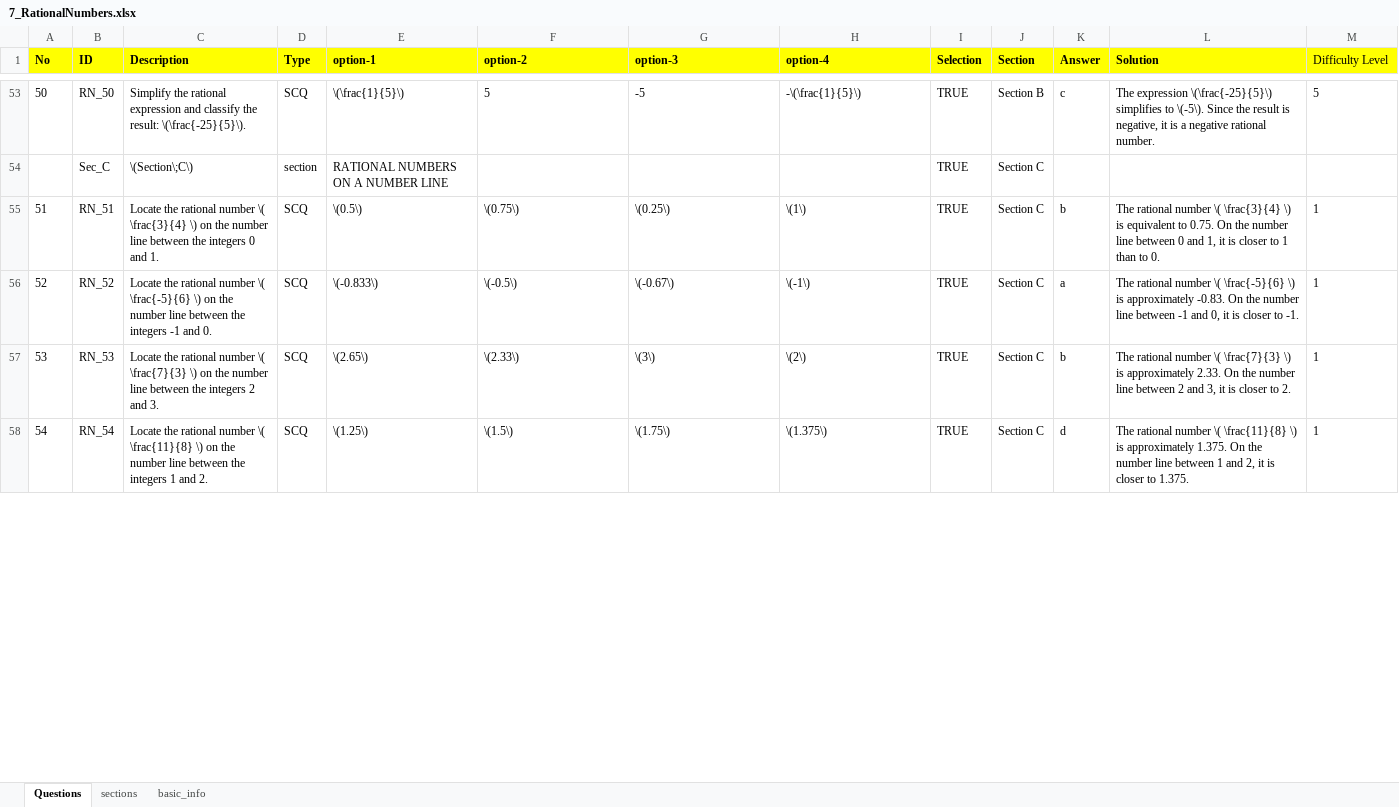
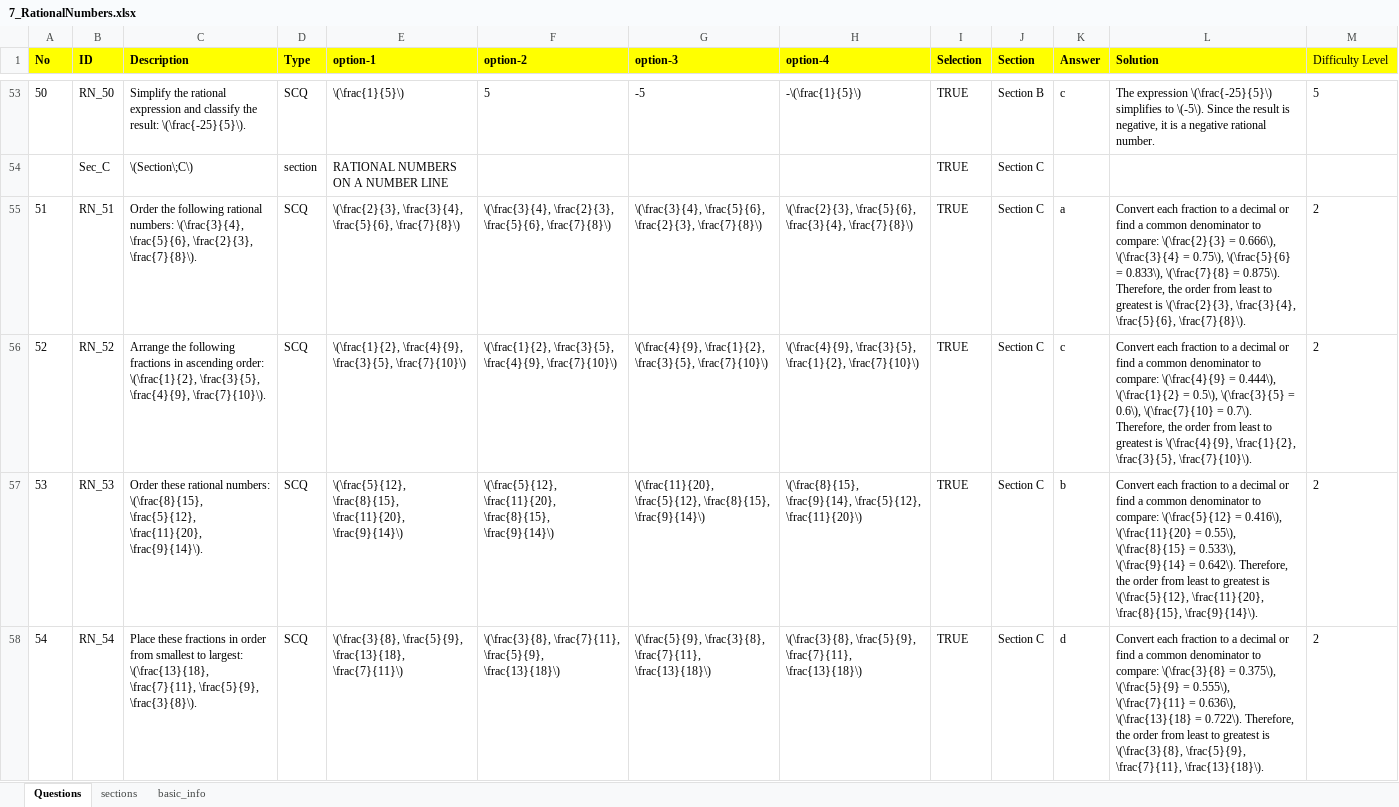
Before and after one commit to raghavanmurari/MathWebApp, an Excel workbook: Documents/QuestionBank/7/7_RationalNumbers.xlsx, sheet Questions, drawn as a sheet; only a part is shown, gaps mark what is left out; values as stored, in another font and other column widths than the file's, no borders; charts and pictures not drawn; the diff covers the shown part only; the diff names each change by its address in the sheet, - before the commit and + after, or states it on an @@ line.

Commit message:
Updated QuestionsSheets and corresponding JSON files

```diff
--- a/Documents/QuestionBank/7/7_RationalNumbers.xlsx (sheet Questions)
+++ b/Documents/QuestionBank/7/7_RationalNumbers.xlsx (sheet Questions)
-C55 (Description): Locate the rational number \( \frac{3}{4} \) on the number line between the integers 0 and 1.
+C55 (Description): Order the following rational numbers: \(\frac{3}{4}, \frac{5}{6}, \frac{2}{3}, \frac{7}{8}\).
-E55 (option-1): \(0.5\)
+E55 (option-1): \(\frac{2}{3}, \frac{3}{4}, \frac{5}{6}, \frac{7}{8}\)
-F55 (option-2): \(0.75\)
+F55 (option-2): \(\frac{3}{4}, \frac{2}{3}, \frac{5}{6}, \frac{7}{8}\)
-G55 (option-3): \(0.25\)
+G55 (option-3): \(\frac{3}{4}, \frac{5}{6}, \frac{2}{3}, \frac{7}{8}\)
-H55 (option-4): \(1\)
+H55 (option-4): \(\frac{2}{3}, \frac{5}{6}, \frac{3}{4}, \frac{7}{8}\)
-K55 (Answer): b
+K55 (Answer): a
-L55 (Solution): The rational number \( \frac{3}{4} \) is equivalent to 0.75. On the number line between 0 and 1, it is closer to 1 than to 0.
+L55 (Solution): Convert each fraction to a decimal or find a common denominator to compare: \(\frac{2}{3} = 0.666\), \(\frac{3}{4} = 0.75\), \(\frac{5}{6} = 0.833\), \(\frac{7}{8} = 0.875\). Therefore, the order from least to greatest is \(\frac{2}{3}, \frac{3}{4}, \frac{5}{6}, \frac{7}{8}\).
-M55:M58 (Difficulty Level): 1
+M55:M58 (Difficulty Level): 2
-C56 (Description): Locate the rational number \( \frac{-5}{6} \) on the number line between the integers -1 and 0.
+C56 (Description): Arrange the following fractions in ascending order: \(\frac{1}{2}, \frac{3}{5}, \frac{4}{9}, \frac{7}{10}\).
-E56 (option-1): \(-0.833\)
+E56 (option-1): \(\frac{1}{2}, \frac{4}{9}, \frac{3}{5}, \frac{7}{10}\)
-F56 (option-2): \(-0.5\)
+F56 (option-2): \(\frac{1}{2}, \frac{3}{5}, \frac{4}{9}, \frac{7}{10}\)
-G56 (option-3): \(-0.67\)
+G56 (option-3): \(\frac{4}{9}, \frac{1}{2}, \frac{3}{5}, \frac{7}{10}\)
-H56 (option-4): \(-1\)
+H56 (option-4): \(\frac{4}{9}, \frac{3}{5}, \frac{1}{2}, \frac{7}{10}\)
-K56 (Answer): a
+K56 (Answer): c
-L56 (Solution): The rational number \( \frac{-5}{6} \) is approximately -0.83. On the number line between -1 and 0, it is closer to -1.
+L56 (Solution): Convert each fraction to a decimal or find a common denominator to compare: \(\frac{4}{9} = 0.444\), \(\frac{1}{2} = 0.5\), \(\frac{3}{5} = 0.6\), \(\frac{7}{10} = 0.7\). Therefore, the order from least to greatest is \(\frac{4}{9}, \frac{1}{2}, \frac{3}{5}, \frac{7}{10}\).
-C57 (Description): Locate the rational number \( \frac{7}{3} \) on the number line between the integers 2 and 3.
+C57 (Description): Order these rational numbers: \(\frac{8}{15}, \frac{5}{12}, \frac{11}{20}, \frac{9}{14}\).
-E57 (option-1): \(2.65\)
+E57 (option-1): \(\frac{5}{12}, \frac{8}{15}, \frac{11}{20}, \frac{9}{14}\)
-F57 (option-2): \(2.33\)
+F57 (option-2): \(\frac{5}{12}, \frac{11}{20}, \frac{8}{15}, \frac{9}{14}\)
-G57 (option-3): \(3\)
+G57 (option-3): \(\frac{11}{20}, \frac{5}{12}, \frac{8}{15}, \frac{9}{14}\)
-H57 (option-4): \(2\)
+H57 (option-4): \(\frac{8}{15}, \frac{9}{14}, \frac{5}{12}, \frac{11}{20}\)
-L57 (Solution): The rational number \( \frac{7}{3} \) is approximately 2.33. On the number line between 2 and 3, it is closer to 2.
+L57 (Solution): Convert each fraction to a decimal or find a common denominator to compare: \(\frac{5}{12} = 0.416\), \(\frac{11}{20} = 0.55\), \(\frac{8}{15} = 0.533\), \(\frac{9}{14} = 0.642\). Therefore, the order from least to greatest is \(\frac{5}{12}, \frac{11}{20}, \frac{8}{15}, \frac{9}{14}\).
-C58 (Description): Locate the rational number \( \frac{11}{8} \) on the number line between the integers 1 and 2.
+C58 (Description): Place these fractions in order from smallest to largest: \(\frac{13}{18}, \frac{7}{11}, \frac{5}{9}, \frac{3}{8}\).
-E58 (option-1): \(1.25\)
+E58 (option-1): \(\frac{3}{8}, \frac{5}{9}, \frac{13}{18}, \frac{7}{11}\)
-F58 (option-2): \(1.5\)
+F58 (option-2): \(\frac{3}{8}, \frac{7}{11}, \frac{5}{9}, \frac{13}{18}\)
-G58 (option-3): \(1.75\)
+G58 (option-3): \(\frac{5}{9}, \frac{3}{8}, \frac{7}{11}, \frac{13}{18}\)
-H58 (option-4): \(1.375\)
+H58 (option-4): \(\frac{3}{8}, \frac{5}{9}, \frac{7}{11}, \frac{13}{18}\)
-L58 (Solution): The rational number \( \frac{11}{8} \) is approximately 1.375. On the number line between 1 and 2, it is closer to 1.375.
+L58 (Solution): Convert each fraction to a decimal or find a common denominator to compare: \(\frac{3}{8} = 0.375\), \(\frac{5}{9} = 0.555\), \(\frac{7}{11} = 0.636\), \(\frac{13}{18} = 0.722\). Therefore, the order from least to greatest is \(\frac{3}{8}, \frac{5}{9}, \frac{7}{11}, \frac{13}{18}\).
```
Also changed, not shown: 6 removed rows, 190 edited cells and row numbers in column A elsewhere in this sheet, Documents/QuestionBank/7/7_AlgebraicExpressions.xlsx, Documents/QuestionBank/7/7_BODMAS.xlsx, 34 other files.
